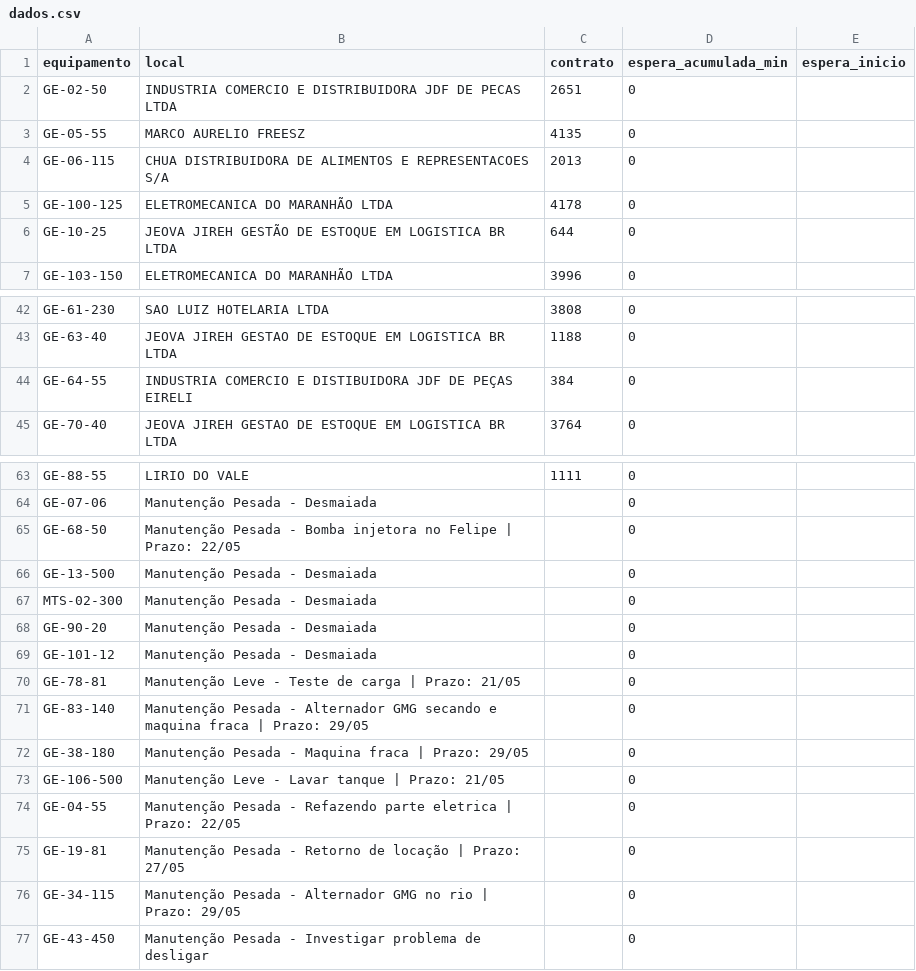
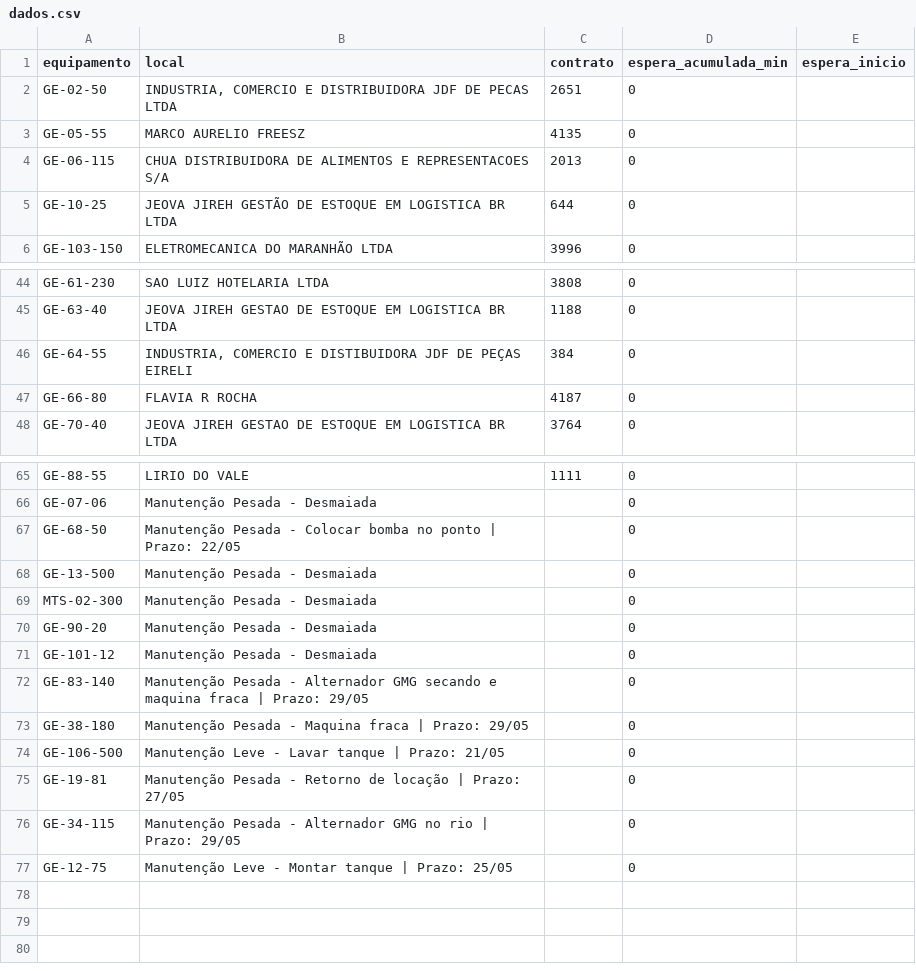
Before and after one commit to milwardarthur-prog/Controle-manuten-o, a CSV file: dados.csv, drawn as a sheet; only a part is shown, gaps mark what is left out; the diff covers the shown part only.

Commit message:
Add files via upload

```diff
--- a/dados.csv
+++ b/dados.csv
@@ -1,6 +1,5 @@
 equipamento,local,contrato,espera_acumulada_min,espera_inicio
-GE-02-50,INDUSTRIA COMERCIO E DISTRIBUIDORA JDF DE PECAS LTDA,2651,0,
+GE-02-50,"INDUSTRIA, COMERCIO E DISTRIBUIDORA JDF DE PECAS LTDA",2651,0,
 GE-05-55,MARCO AURELIO FREESZ,4135,0,
 GE-06-115,CHUA DISTRIBUIDORA DE ALIMENTOS E REPRESENTACOES S/A,2013,0,
-GE-100-125,ELETROMECANICA DO MARANHÃO LTDA,4178,0,
 GE-10-25,JEOVA JIREH GESTÃO DE ESTOQUE EM LOGISTICA BR LTDA,644,0,
@@ -43,3 +45,4 @@ GE-61-230,SAO LUIZ HOTELARIA LTDA,3808,0,
 GE-63-40,JEOVA JIREH GESTAO DE ESTOQUE EM LOGISTICA BR LTDA,1188,0,
-GE-64-55,INDUSTRIA COMERCIO E DISTIBUIDORA JDF DE PEÇAS EIRELI,384,0,
+GE-64-55,"INDUSTRIA, COMERCIO E DISTIBUIDORA JDF DE PEÇAS EIRELI",384,0,
+GE-66-80,FLAVIA R ROCHA,4187,0,
 GE-70-40,JEOVA JIREH GESTAO DE ESTOQUE EM LOGISTICA BR LTDA,3764,0,
@@ -64,3 +66,3 @@ GE-88-55,LIRIO DO VALE,1111,0,
 GE-07-06,Manutenção Pesada - Desmaiada,,0,
-GE-68-50,Manutenção Pesada - Bomba injetora no Felipe | Prazo: 22/05,,0,
+GE-68-50,Manutenção Pesada - Colocar bomba no ponto | Prazo: 22/05,,0,
 GE-13-500,Manutenção Pesada - Desmaiada,,0,
@@ -69,3 +71,2 @@ GE-90-20,Manutenção Pesada - Desmaiada,,0,
 GE-101-12,Manutenção Pesada - Desmaiada,,0,
-GE-78-81,Manutenção Leve - Teste de carga | Prazo: 21/05,,0,
 GE-83-140,Manutenção Pesada - Alternador GMG secando e maquina fraca | Prazo: 29/05,,0,
@@ -73,5 +74,4 @@ GE-38-180,Manutenção Pesada - Maquina fraca | Prazo: 29/05,,0,
 GE-106-500,Manutenção Leve - Lavar tanque | Prazo: 21/05,,0,
-GE-04-55,Manutenção Pesada - Refazendo parte eletrica | Prazo: 22/05,,0,
 GE-19-81,Manutenção Pesada - Retorno de locação | Prazo: 27/05,,0,
 GE-34-115,Manutenção Pesada - Alternador GMG no rio | Prazo: 29/05,,0,
-GE-43-450,Manutenção Pesada - Investigar problema de desligar,,0
+GE-12-75,Manutenção Leve - Montar tanque | Prazo: 25/05,,0,
```
Also changed, not shown: 3 added rows and 1 removed row elsewhere in this file.
